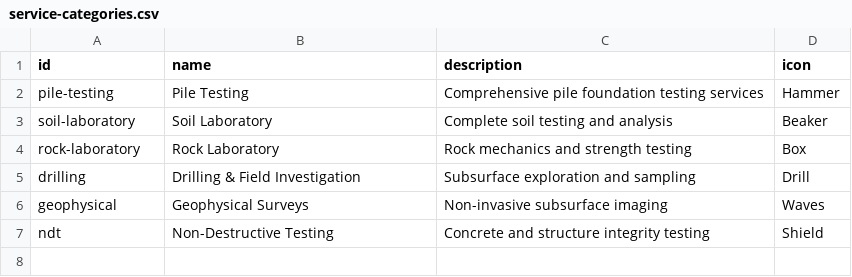
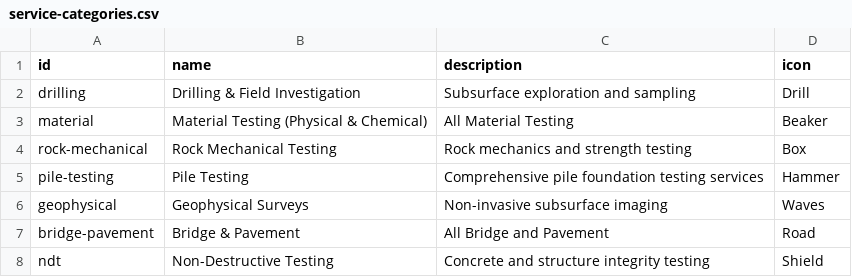
Before and after one commit to nsenngineering/nswebsite, a CSV file: content/services/service-categories.csv, drawn as a sheet.

```diff
--- a/content/services/service-categories.csv
+++ b/content/services/service-categories.csv
@@ -1,7 +1,8 @@
 "id","name","description","icon"
+"drilling","Drilling & Field Investigation","Subsurface exploration and sampling","Drill"
+"material","Material Testing (Physical & Chemical)","All Material Testing","Beaker"
+"rock-mechanical","Rock Mechanical Testing","Rock mechanics and strength testing","Box"
 "pile-testing","Pile Testing","Comprehensive pile foundation testing services","Hammer"
-"soil-laboratory","Soil Laboratory","Complete soil testing and analysis","Beaker"
-"rock-laboratory","Rock Laboratory","Rock mechanics and strength testing","Box"
-"drilling","Drilling & Field Investigation","Subsurface exploration and sampling","Drill"
 "geophysical","Geophysical Surveys","Non-invasive subsurface imaging","Waves"
+"bridge-pavement","Bridge & Pavement","All Bridge and Pavement","Road"
 "ndt","Non-Destructive Testing","Concrete and structure integrity testing","Shield"
```
Also changed, not shown: content/elibrary/newsletters.csv, content/elibrary/publications.csv, 3 other files.
